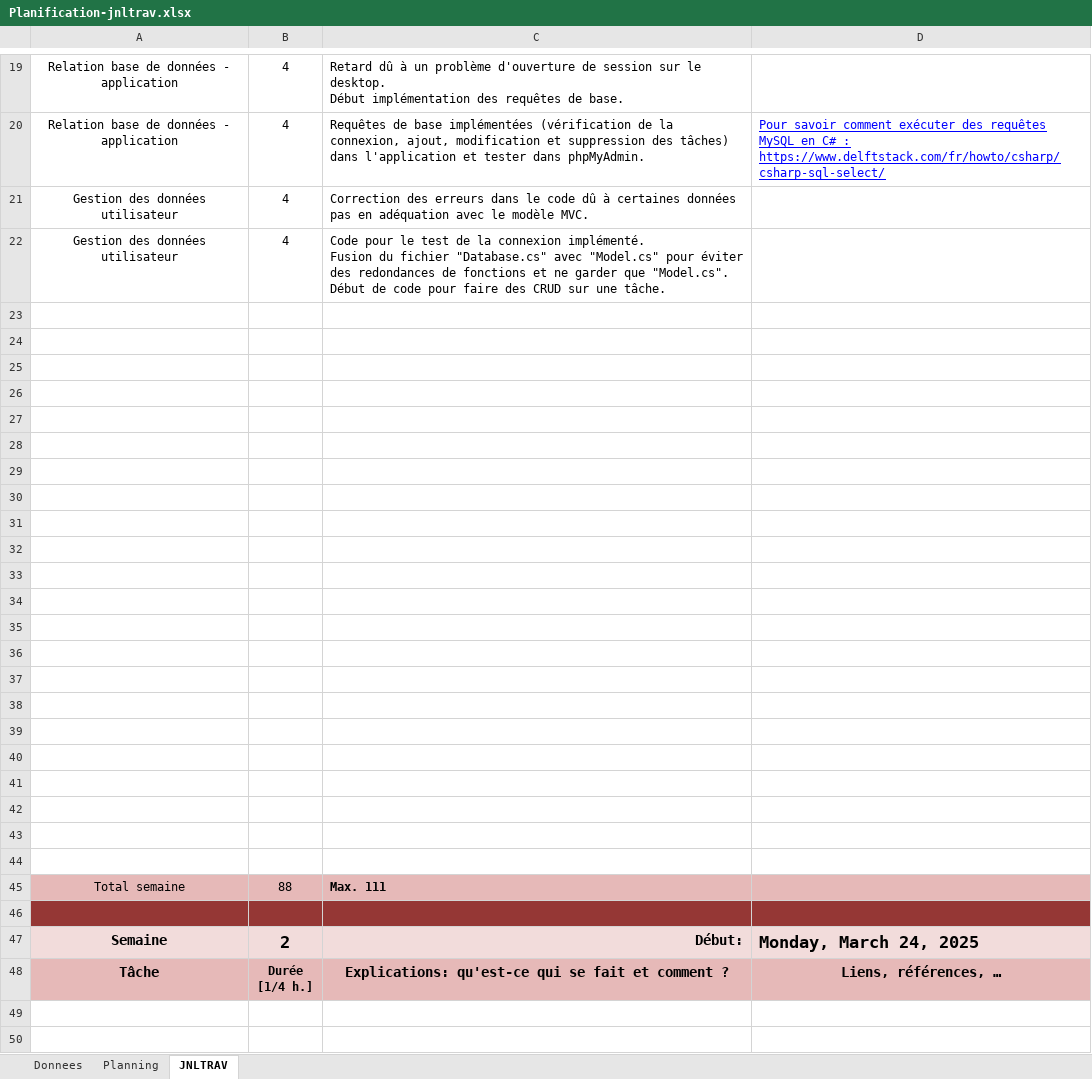
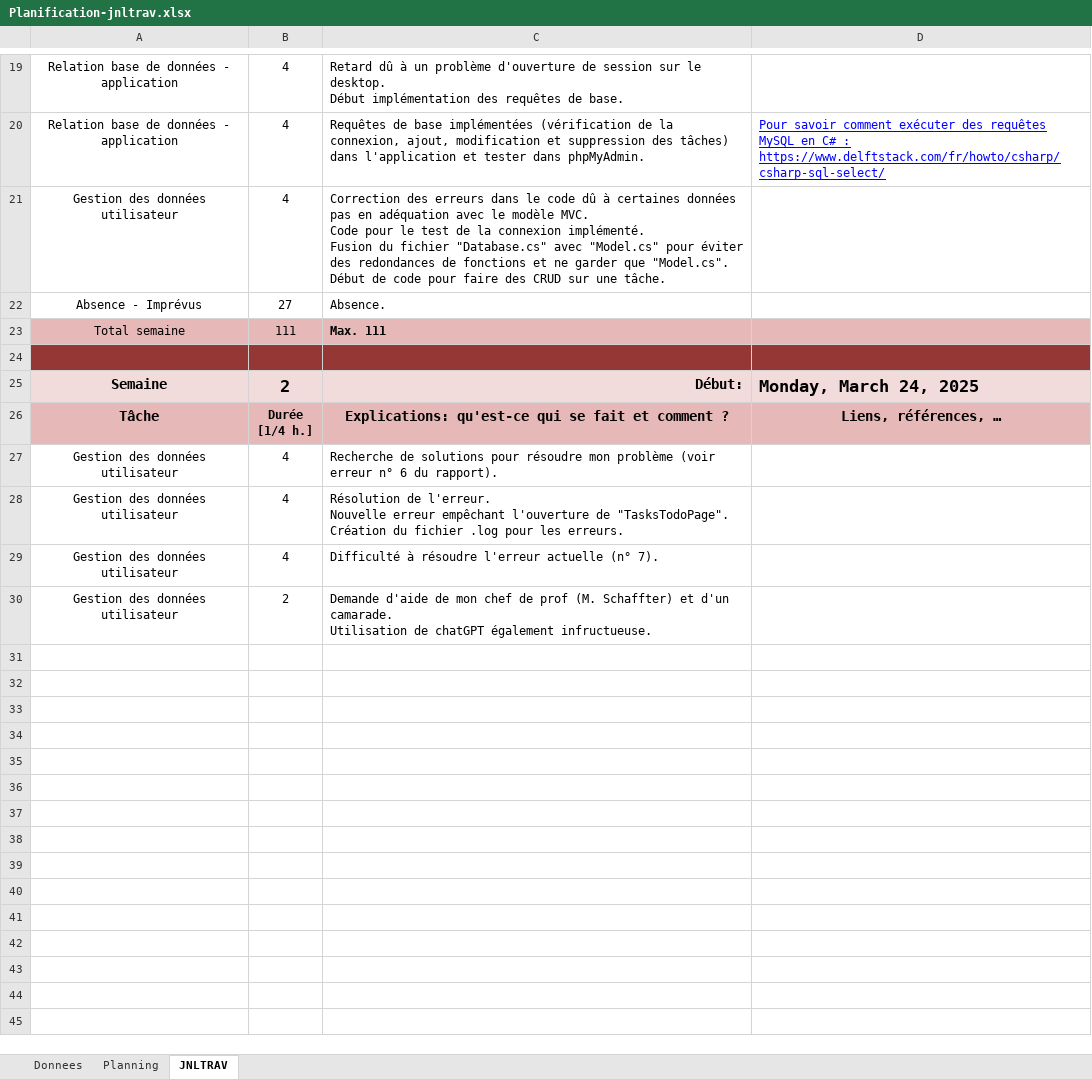
Before and after one commit to CielRii/E_TodoList, an Excel workbook: documents/Planification-jnltrav.xlsx, sheet JNLTRAV, drawn as a sheet; only a part is shown, gaps mark what is left out; the shorter side is filled out with more unchanged rows; values as stored, in another font and other column widths than the file's, no borders; charts and pictures not drawn; removed rows and columns are numbered as before the commit, all else as after; ↵ is a line break in a cell; the diff covers the shown part only; the diff names each change by its address in the sheet, - before the commit and + after, or states it on an @@ line.

```diff
--- a/documents/Planification-jnltrav.xlsx (sheet JNLTRAV)
+++ b/documents/Planification-jnltrav.xlsx (sheet JNLTRAV)
-C21: …modèle MVC.
+C21: …modèle MVC. ↵ Code pour le test de la connexion implémenté. ↵ Fusion du fichier "Database.cs" avec "Model.cs" pour éviter des redondances de fonctions et ne garder que "Model.cs". ↵ Début de code pour faire des CRUD sur une tâche.
-row 22: Gestion des données utilisateur | 4 | Code pour le test de la connexion implémenté. ↵ Fusion du fichier "Database.cs" avec "Model.cs" pour éviter des redondances de fonctions et ne garder que "Model.cs". ↵ Début de code pour faire des CRUD sur une tâche.
-row 22: (empty)
+row 22: Absence - Imprévus | 27 | Absence.
-row 24: (empty)
-row 25: (empty)
-row 26: (empty)
-row 27: (empty)
-row 28: (empty)
-row 29: (empty)
-row 30: (empty)
-row 31: (empty)
-row 32: (empty)
-row 33: (empty)
-row 34: (empty)
-row 35: (empty)
-row 36: (empty)
-row 37: (empty)
-row 38: (empty)
-row 39: (empty)
-row 40: (empty)
-row 41: (empty)
-row 42: (empty)
-row 43: (empty)
-row 44: (empty)
-B23: 88
+B23: 111
+row 27: Gestion des données utilisateur | 4 | Recherche de solutions pour résoudre mon problème (voir erreur n° 6 du rapport).
+row 28: Gestion des données utilisateur | 4 | Résolution de l'erreur. ↵ Nouvelle erreur empêchant l'ouverture de "TasksTodoPage". ↵ Création du fichier .log pour les erreurs.
+row 29: Gestion des données utilisateur | 4 | Difficulté à résoudre l'erreur actuelle (n° 7).
+row 30: Gestion des données utilisateur | 2 | Demande d'aide de mon chef de prof (M. Schaffter) et d'un camarade. ↵ Utilisation de chatGPT également infructueuse.
```
Also changed, not shown: 15 removed rows and 1 edited cell elsewhere in this sheet, sheet Planning, charts or pictures, 9 other files.
